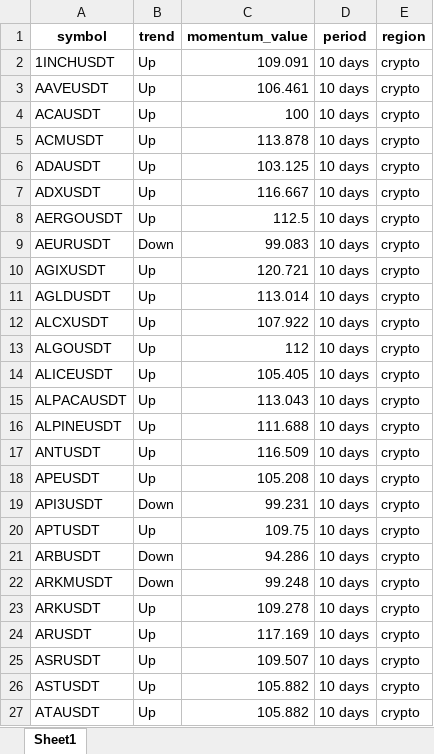
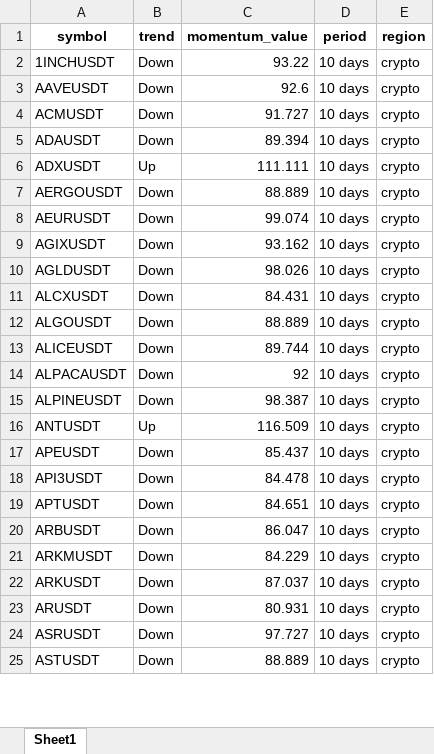
Before and after one commit to tiagolvsantos/trading_tools, an Excel workbook: generated_reports/crypto_momentum.xlsx, sheet Sheet1, drawn as a sheet; only a part is shown; values as stored, in another font and other column widths than the file's, no borders; removed rows and columns are numbered as before the commit, all else as after; the diff covers the shown part only; the diff names each change by its address in the sheet, - before the commit and + after, or states it on an @@ line.

```diff
--- a/generated_reports/crypto_momentum.xlsx (sheet Sheet1)
+++ b/generated_reports/crypto_momentum.xlsx (sheet Sheet1)
-B2:B3 (trend): Up
+B2:B3 (trend): Down
-C2 (momentum_value): 109.091
+C2 (momentum_value): 93.22
-C3 (momentum_value): 106.461
+C3 (momentum_value): 92.6
-row 4: ACAUSDT | Up | 100 | 10 days | crypto
-B4:B5 (trend): Up
+B4:B5 (trend): Down
-C4 (momentum_value): 113.878
+C4 (momentum_value): 91.727
-C5 (momentum_value): 103.125
+C5 (momentum_value): 89.394
-C6 (momentum_value): 116.667
+C6 (momentum_value): 111.111
-B7 (trend): Up
+B7 (trend): Down
-C7 (momentum_value): 112.5
+C7 (momentum_value): 88.889
-C8 (momentum_value): 99.083
+C8 (momentum_value): 99.074
-B9:B15 (trend): Up
+B9:B15 (trend): Down
-C9 (momentum_value): 120.721
+C9 (momentum_value): 93.162
-C10 (momentum_value): 113.014
+C10 (momentum_value): 98.026
-C11 (momentum_value): 107.922
+C11 (momentum_value): 84.431
-C12 (momentum_value): 112
+C12 (momentum_value): 88.889
-C13 (momentum_value): 105.405
+C13 (momentum_value): 89.744
-C14 (momentum_value): 113.043
+C14 (momentum_value): 92
-C15 (momentum_value): 111.688
+C15 (momentum_value): 98.387
-B17 (trend): Up
+B17 (trend): Down
-C17 (momentum_value): 105.208
+C17 (momentum_value): 85.437
-C18 (momentum_value): 99.231
+C18 (momentum_value): 84.478
-B19 (trend): Up
+B19 (trend): Down
-C19 (momentum_value): 109.75
+C19 (momentum_value): 84.651
-C20 (momentum_value): 94.286
+C20 (momentum_value): 86.047
-C21 (momentum_value): 99.248
+C21 (momentum_value): 84.229
-B22:B25 (trend): Up
+B22:B25 (trend): Down
-C22 (momentum_value): 109.278
+C22 (momentum_value): 87.037
-C23 (momentum_value): 117.169
+C23 (momentum_value): 80.931
-C24 (momentum_value): 109.507
+C24 (momentum_value): 97.727
-C25 (momentum_value): 105.882
+C25 (momentum_value): 88.889
-row 27: ATAUSDT | Up | 105.882 | 10 days | crypto
```
Also changed, not shown: 2 removed rows and 380 edited cells elsewhere in this sheet, generated_reports/tradfi_momentum.xlsx, 4 other files.
